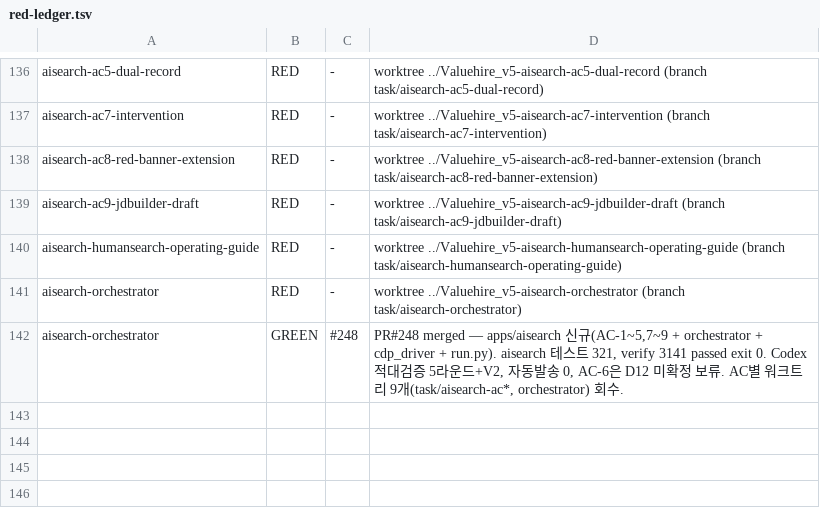
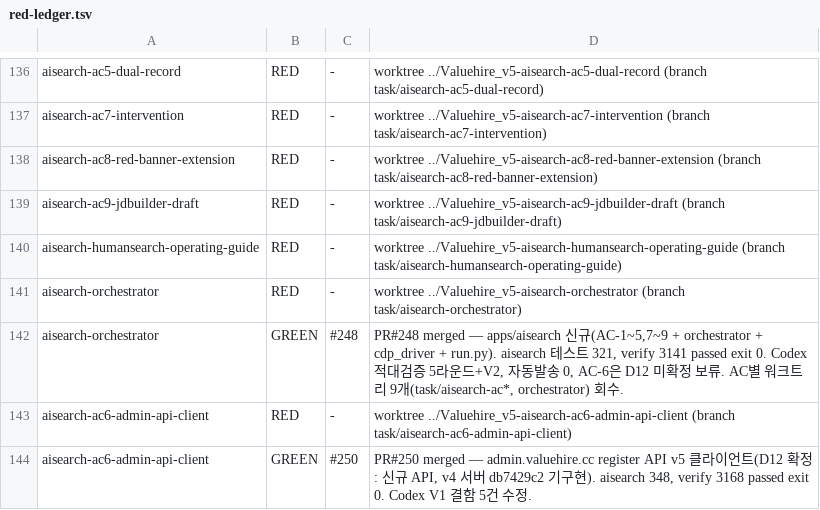
Before and after one commit to sangmokang/Valuehire_v5, a TSV file: .harness/red-ledger.tsv, drawn as a sheet; only a part is shown, gaps mark what is left out.

```diff
--- a/.harness/red-ledger.tsv
+++ b/.harness/red-ledger.tsv
@@ -142 +142,3 @@ aisearch-orchestrator	RED	-	worktree ../Valuehire_v5-aisearch-orchestrator (bran
 aisearch-orchestrator	GREEN	#248	PR#248 merged — apps/aisearch 신규(AC-1~5,7~9 + orchestrator + cdp_driver + run.py). aisearch 테스트 321, verify 3141 passed exit 0. Codex 적대검증 5라운드+V2, 자동발송 0, AC-6은 D12 미확정 보류. AC별 워크트리 9개(task/aisearch-ac*, orchestrator) 회수.
+aisearch-ac6-admin-api-client	RED	-	worktree ../Valuehire_v5-aisearch-ac6-admin-api-client (branch task/aisearch-ac6-admin-api-client)
+aisearch-ac6-admin-api-client	GREEN	#250	PR#250 merged — admin.valuehire.cc register API v5 클라이언트(D12 확정: 신규 API, v4 서버 db7429c2 기구현). aisearch 348, verify 3168 passed exit 0. Codex V1 결함 5건 수정.
```
